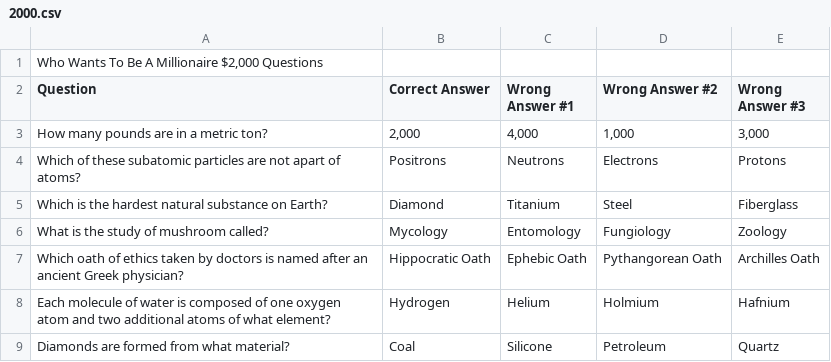
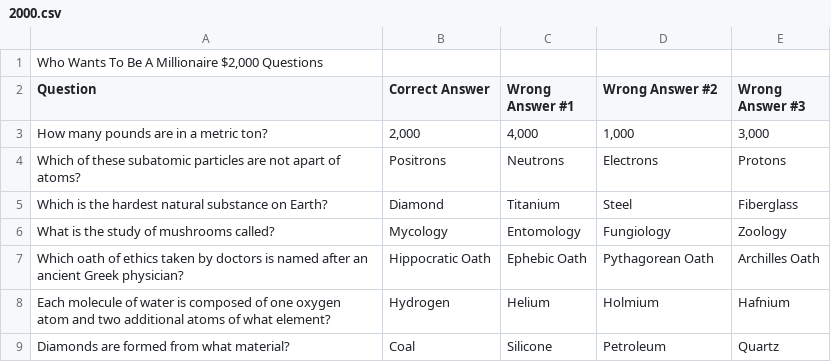
Before and after one commit to Jacob-Hobbs/Who-Wants-To-Be-A-Millionaire, a CSV file: src/backend/main/resources/static/2000.csv, drawn as a sheet; only a part is shown.

```diff
--- a/src/backend/main/resources/static/2000.csv
+++ b/src/backend/main/resources/static/2000.csv
@@ -5,4 +5,4 @@ Which of these subatomic particles are not apart of atoms? ,Positrons,Neutrons,E
 Which is the hardest natural substance on Earth? ,Diamond,Titanium ,Steel,Fiberglass
-What is the study of mushroom called? ,Mycology ,Entomology,Fungiology ,Zoology
-Which oath of ethics taken by doctors is named after an ancient Greek physician?,Hippocratic Oath,Ephebic Oath,Pythangorean Oath,Archilles Oath
+What is the study of mushrooms called? ,Mycology ,Entomology,Fungiology ,Zoology
+Which oath of ethics taken by doctors is named after an ancient Greek physician?,Hippocratic Oath,Ephebic Oath,Pythagorean Oath,Archilles Oath
 Each molecule of water is composed of one oxygen atom and two additional atoms of what element?,Hydrogen,Helium,Holmium,Hafnium
```
Also changed, not shown: src/backend/main/resources/static/1000.csv, src/backend/main/resources/static/16000.csv, 16 other files.
